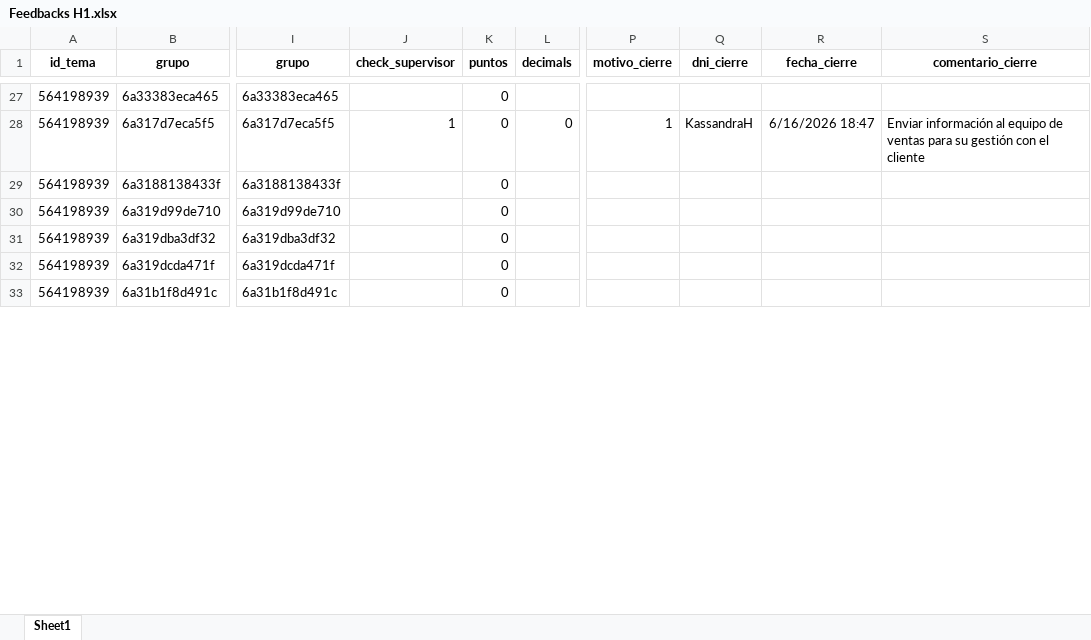
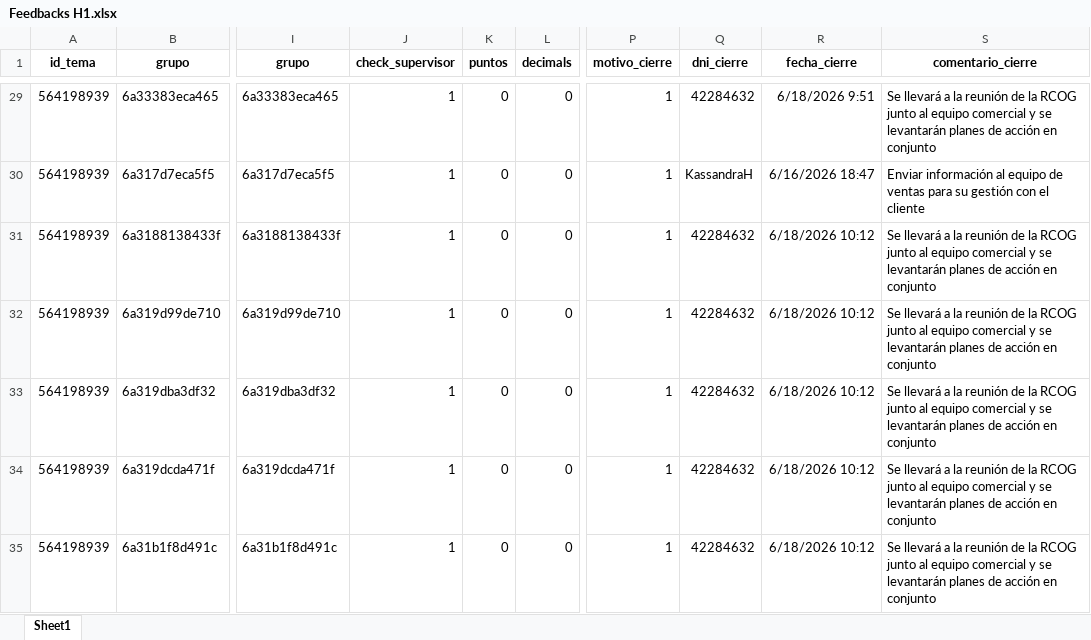
Before and after one commit to AlexLazo/Fedbacks-H1, an Excel workbook: Feedbacks H1.xlsx, sheet Sheet1, drawn as a sheet; only a part is shown, gaps mark what is left out; values as stored, in another font and other column widths than the file's, no borders; addresses are those after the commit; the diff covers the shown part only; the diff names each change by its address in the sheet, - before the commit and + after, or states it on an @@ line.

```diff
--- a/Feedbacks H1.xlsx (sheet Sheet1)
+++ b/Feedbacks H1.xlsx (sheet Sheet1)
-J29 (check_supervisor): (empty)
+J29 (check_supervisor): 1
-L29 (decimals): (empty)
+L29 (decimals): 0
-P29 (motivo_cierre): (empty)
+P29 (motivo_cierre): 1
-Q29 (dni_cierre): (empty)
+Q29 (dni_cierre): 42284632
-R29 (fecha_cierre): (empty)
+R29 (fecha_cierre): 6/18/2026 9:51
-S29 (comentario_cierre): (empty)
+S29 (comentario_cierre): Se llevará a la reunión de la RCOG junto al equipo comercial y se levantarán planes de acción en conjunto
-J31:J35 (check_supervisor): (empty)
+J31:J35 (check_supervisor): 1
-L31:L35 (decimals): (empty)
+L31:L35 (decimals): 0
-P31:P35 (motivo_cierre): (empty)
+P31:P35 (motivo_cierre): 1
-Q31:Q35 (dni_cierre): (empty)
+Q31:Q35 (dni_cierre): 42284632
-R31:R35 (fecha_cierre): (empty)
+R31:R35 (fecha_cierre): 6/18/2026 10:12
-S31:S35 (comentario_cierre): (empty)
+S31:S35 (comentario_cierre): Se llevará a la reunión de la RCOG junto al equipo comercial y se levantarán planes de acción en conjunto
```
Also changed, not shown: 2 added rows and 1548 edited cells elsewhere in this sheet.
